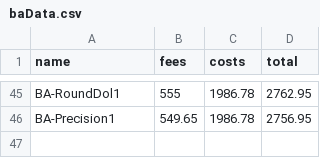
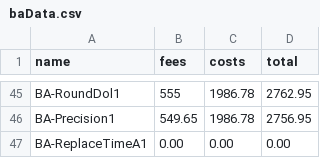
Before and after one commit to gh-tomhinds/ConfirmDataEntry, a CSV file: !data/baData.csv, drawn as a sheet; only a part is shown, gaps mark what is left out; the diff names each change by its address in the sheet, - before the commit and + after, or states it on an @@ line.

Commit message:
updated ba data

```diff
--- a/!data/baData.csv
+++ b/!data/baData.csv
+row 47: BA-ReplaceTimeA1 | 0.00 | 0.00 | 0.00
```
